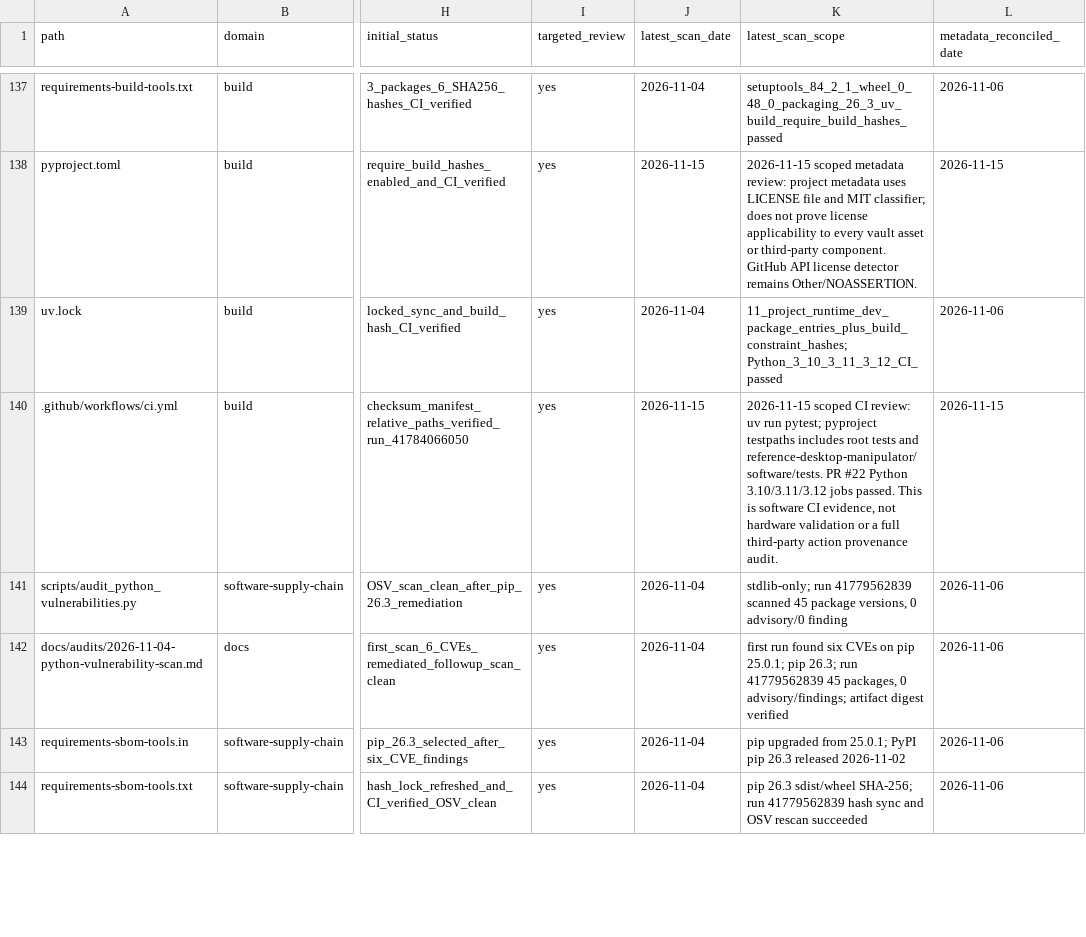
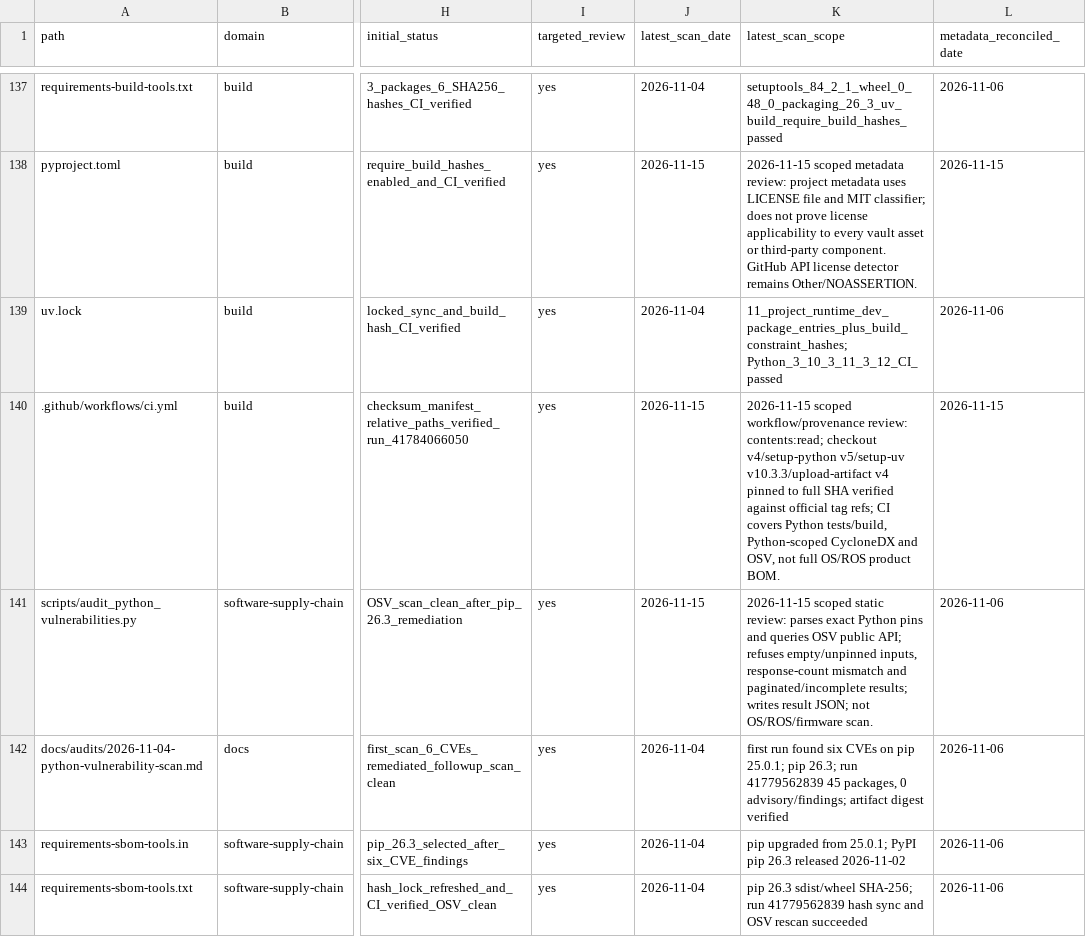
Before and after one commit to rexyll/robot_knowledgebasement, a CSV file: docs/audits/2026-11-03-knowledge-asset-inventory.csv, drawn as a sheet; only a part is shown, gaps mark what is left out; the diff covers the shown part only; the diff names each change by its address in the sheet, - before the commit and + after, or states it on an @@ line.

Commit message:
docs(00-01): record code and CI provenance audit scope

```diff
--- a/docs/audits/2026-11-03-knowledge-asset-inventory.csv
+++ b/docs/audits/2026-11-03-knowledge-asset-inventory.csv
-K140 (latest_scan_scope): 2026-11-15 scoped CI review: uv run pytest; pyproject testpaths includes root tests and reference-desktop-manipulator/software/tests. PR #22 Python 3.10/3.11/3.12 jobs passed. This is software CI evidence, not hardware validation or a full third-party action provenance audit.
+K140 (latest_scan_scope): 2026-11-15 scoped workflow/provenance review: contents:read; checkout v4/setup-python v5/setup-uv v10.3.3/upload-artifact v4 pinned to full SHA verified against official tag refs; CI covers Python tests/build, Python-scoped CycloneDX and OSV, not full OS/ROS product BOM.
-J141 (latest_scan_date): 2026-11-04
+J141 (latest_scan_date): 2026-11-15
-K141 (latest_scan_scope): stdlib-only; run 41779562839 scanned 45 package versions, 0 advisory/0 finding
+K141 (latest_scan_scope): 2026-11-15 scoped static review: parses exact Python pins and queries OSV public API; refuses empty/unpinned inputs, response-count mismatch and paginated/incomplete results; writes result JSON; not OS/ROS/firmware scan.
```
Also changed, not shown: 66 edited cells elsewhere in this file.
